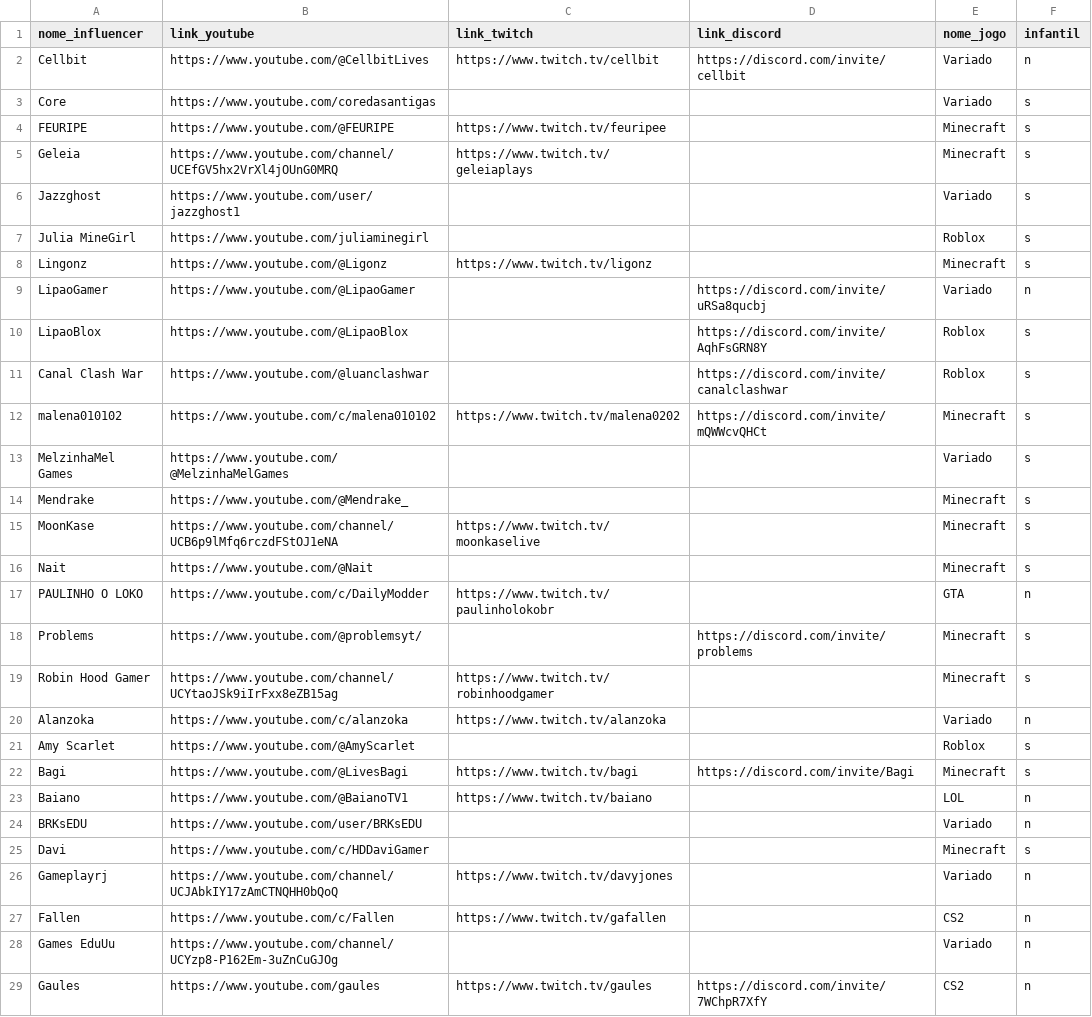
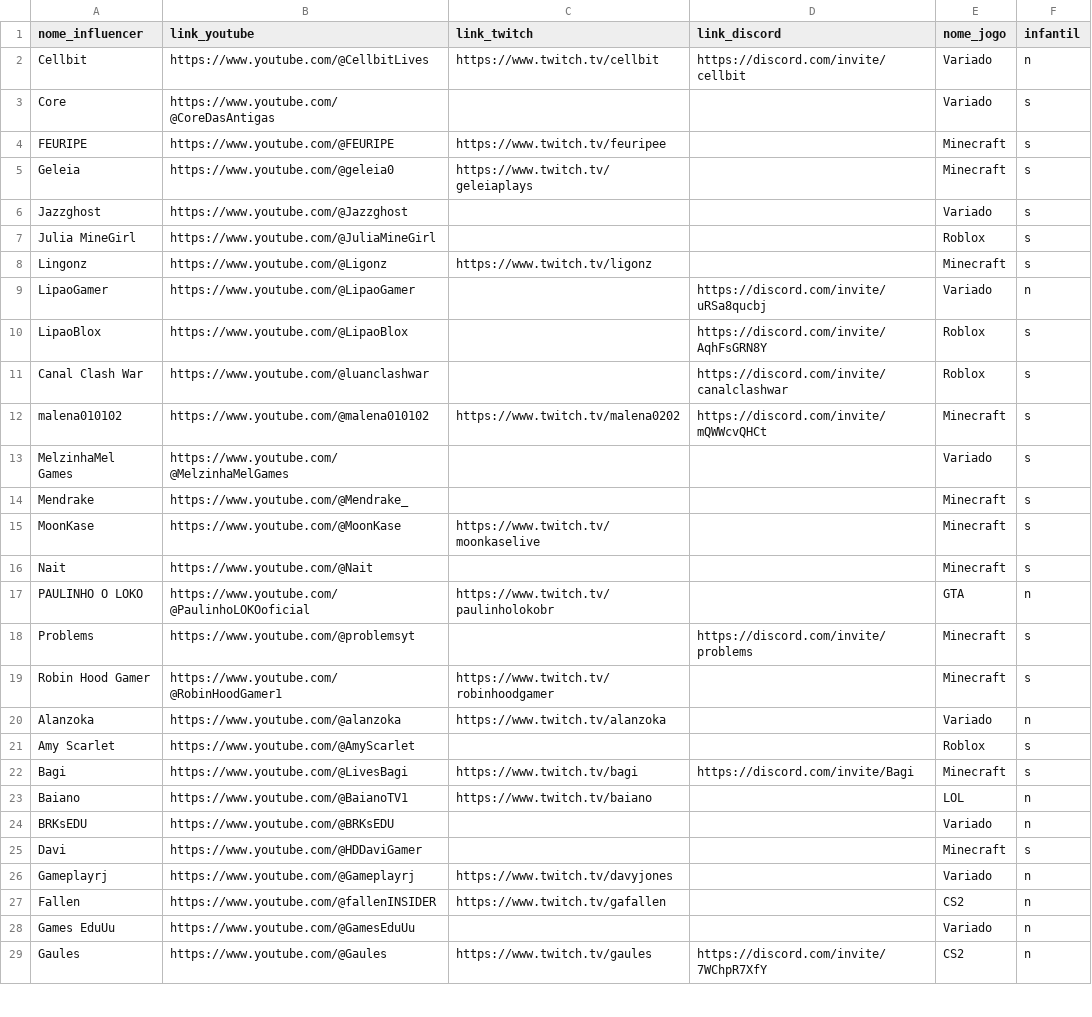
Before and after one commit to ArthurGMoraes/Call2Go, a CSV file: data/influencers.csv, drawn as a sheet; only a part is shown; the diff covers the shown part only.

Commit message:
chore(data): standardize yt link formats

```diff
--- a/data/influencers.csv
+++ b/data/influencers.csv
@@ -2,7 +2,7 @@ nome_influencer;link_youtube;link_twitch;link_discord;nome_jogo;infantil
 Cellbit;https://www.youtube.com/@CellbitLives;https://www.twitch.tv/cellbit;https://discord.com/invite/cellbit;Variado;n
-Core;https://www.youtube.com/coredasantigas;;;Variado;s
+Core;https://www.youtube.com/@CoreDasAntigas;;;Variado;s
 FEURIPE;https://www.youtube.com/@FEURIPE ;https://www.twitch.tv/feuripee;;Minecraft;s
-Geleia;https://www.youtube.com/channel/UCEfGV5hx2VrXl4jOUnG0MRQ;https://www.twitch.tv/geleiaplays;;Minecraft;s
-Jazzghost;https://www.youtube.com/user/jazzghost1;;;Variado;s
-Julia MineGirl;https://www.youtube.com/juliaminegirl ;;;Roblox;s
+Geleia;https://www.youtube.com/@geleia0;https://www.twitch.tv/geleiaplays;;Minecraft;s
+Jazzghost;https://www.youtube.com/@Jazzghost;;;Variado;s
+Julia MineGirl;https://www.youtube.com/@JuliaMineGirl;;;Roblox;s
 Lingonz;https://www.youtube.com/@Ligonz ;https://www.twitch.tv/ligonz;;Minecraft;s
@@ -11,11 +11,11 @@ LipaoBlox;https://www.youtube.com/@LipaoBlox;;https://discord.com/invite/AqhFsGR
 Canal Clash War;https://www.youtube.com/@luanclashwar;;https://discord.com/invite/canalclashwar;Roblox;s
-malena010102;https://www.youtube.com/c/malena010102;https://www.twitch.tv/malena0202;https://discord.com/invite/mQWWcvQHCt;Minecraft;s
+malena010102;https://www.youtube.com/@malena010102;https://www.twitch.tv/malena0202;https://discord.com/invite/mQWWcvQHCt;Minecraft;s
 MelzinhaMel Games;https://www.youtube.com/@MelzinhaMelGames;;;Variado;s
 Mendrake;https://www.youtube.com/@Mendrake_;;;Minecraft;s
-MoonKase;https://www.youtube.com/channel/UCB6p9lMfq6rczdFStOJ1eNA;https://www.twitch.tv/moonkaselive;;Minecraft;s
+MoonKase;https://www.youtube.com/@MoonKase;https://www.twitch.tv/moonkaselive;;Minecraft;s
 Nait;https://www.youtube.com/@Nait;;;Minecraft;s
-PAULINHO O LOKO;https://www.youtube.com/c/DailyModder;https://www.twitch.tv/paulinholokobr;;GTA;n
-Problems;https://www.youtube.com/@problemsyt/;;https://discord.com/invite/problems;Minecraft;s
-Robin Hood Gamer;https://www.youtube.com/channel/UCYtaoJSk9iIrFxx8eZB15ag;https://www.twitch.tv/robinhoodgamer;;Minecraft;s
-Alanzoka;https://www.youtube.com/c/alanzoka;https://www.twitch.tv/alanzoka;;Variado;n
+PAULINHO O LOKO;https://www.youtube.com/@PaulinhoLOKOoficial;https://www.twitch.tv/paulinholokobr;;GTA;n
+Problems;https://www.youtube.com/@problemsyt;;https://discord.com/invite/problems;Minecraft;s
+Robin Hood Gamer;https://www.youtube.com/@RobinHoodGamer1;https://www.twitch.tv/robinhoodgamer;;Minecraft;s
+Alanzoka;https://www.youtube.com/@alanzoka;https://www.twitch.tv/alanzoka;;Variado;n
 Amy Scarlet;https://www.youtube.com/@AmyScarlet;;;Roblox;s
@@ -23,7 +23,7 @@ Bagi;https://www.youtube.com/@LivesBagi;https://www.twitch.tv/bagi;https://disco
 Baiano;https://www.youtube.com/@BaianoTV1;https://www.twitch.tv/baiano;;LOL;n
-BRKsEDU;https://www.youtube.com/user/BRKsEDU;;;Variado;n
-Davi;https://www.youtube.com/c/HDDaviGamer;;;Minecraft;s
-Gameplayrj;https://www.youtube.com/channel/UCJAbkIY17zAmCTNQHH0bQoQ;https://www.twitch.tv/davyjones;;Variado;n
-Fallen;https://www.youtube.com/c/Fallen;https://www.twitch.tv/gafallen;;CS2;n
-Games EduUu;https://www.youtube.com/channel/UCYzp8-P162Em-3uZnCuGJOg;;;Variado;n
-Gaules;https://www.youtube.com/gaules;https://www.twitch.tv/gaules;https://discord.com/invite/7WChpR7XfY;CS2;n
+BRKsEDU;https://www.youtube.com/@BRKsEDU;;;Variado;n
+Davi;https://www.youtube.com/@HDDaviGamer;;;Minecraft;s
+Gameplayrj;https://www.youtube.com/@Gameplayrj;https://www.twitch.tv/davyjones;;Variado;n
+Fallen;https://www.youtube.com/@fallenINSIDER;https://www.twitch.tv/gafallen;;CS2;n
+Games EduUu;https://www.youtube.com/@GamesEduUu;;;Variado;n
+Gaules;https://www.youtube.com/@Gaules;https://www.twitch.tv/gaules;https://discord.com/invite/7WChpR7XfY;CS2;n
```
Also changed, not shown: 5 edited cells elsewhere in this file.
